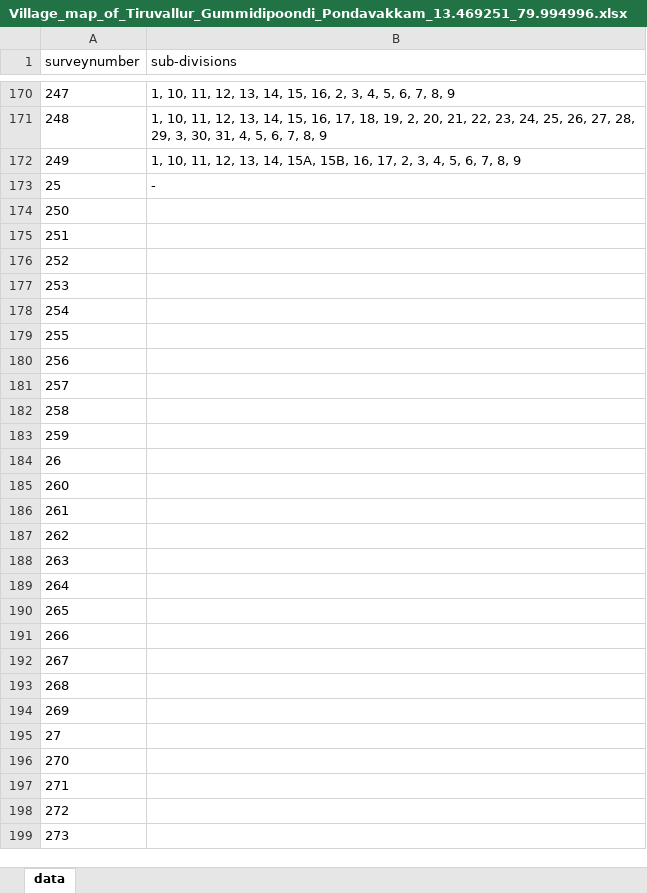
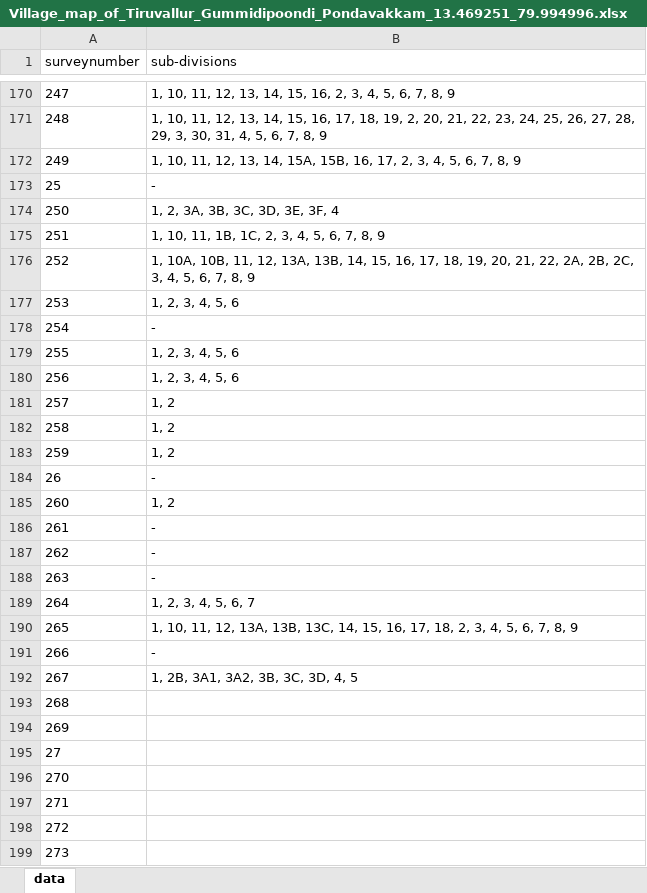
Before and after one commit to sivaramanRW/scraper-glv, an Excel workbook: out/Village_map_of_Tiruvallur_Gummidipoondi_Pondavakkam_13.469251_79.994996.xlsx, sheet data, drawn as a sheet; only a part is shown, gaps mark what is left out; values as stored, in another font and other column widths than the file's, no borders; the diff names each change by its address in the sheet, - before the commit and + after, or states it on an @@ line.

```diff
--- a/out/Village_map_of_Tiruvallur_Gummidipoondi_Pondavakkam_13.469251_79.994996.xlsx (sheet data)
+++ b/out/Village_map_of_Tiruvallur_Gummidipoondi_Pondavakkam_13.469251_79.994996.xlsx (sheet data)
-B174 (sub-divisions): (empty)
+B174 (sub-divisions): 1, 2, 3A, 3B, 3C, 3D, 3E, 3F, 4
-B175 (sub-divisions): (empty)
+B175 (sub-divisions): 1, 10, 11, 1B, 1C, 2, 3, 4, 5, 6, 7, 8, 9
-B176 (sub-divisions): (empty)
+B176 (sub-divisions): 1, 10A, 10B, 11, 12, 13A, 13B, 14, 15, 16, 17, 18, 19, 20, 21, 22, 2A, 2B, 2C, 3, 4, 5, 6, 7, 8, 9
-B177 (sub-divisions): (empty)
+B177 (sub-divisions): 1, 2, 3, 4, 5, 6
-B178 (sub-divisions): (empty)
+B178 (sub-divisions): -
-B179:B180 (sub-divisions): (empty)
+B179:B180 (sub-divisions): 1, 2, 3, 4, 5, 6
-B181:B183 (sub-divisions): (empty)
+B181:B183 (sub-divisions): 1, 2
-B184 (sub-divisions): (empty)
+B184 (sub-divisions): -
-B185 (sub-divisions): (empty)
+B185 (sub-divisions): 1, 2
-B186:B188 (sub-divisions): (empty)
+B186:B188 (sub-divisions): -
-B189 (sub-divisions): (empty)
+B189 (sub-divisions): 1, 2, 3, 4, 5, 6, 7
-B190 (sub-divisions): (empty)
+B190 (sub-divisions): 1, 10, 11, 12, 13A, 13B, 13C, 14, 15, 16, 17, 18, 2, 3, 4, 5, 6, 7, 8, 9
-B191 (sub-divisions): (empty)
+B191 (sub-divisions): -
-B192 (sub-divisions): (empty)
+B192 (sub-divisions): 1, 2B, 3A1, 3A2, 3B, 3C, 3D, 4, 5
```
Also changed, not shown: out/Village_map_of_Tiruvallur_Gummidipoondi_Budur_13.417266_79.954819.xlsx, out/Village_map_of_Tiruvallur_Gummidipoondi_Sanmambukulam_13.492484_80.142014.xlsx, 3 other files.
